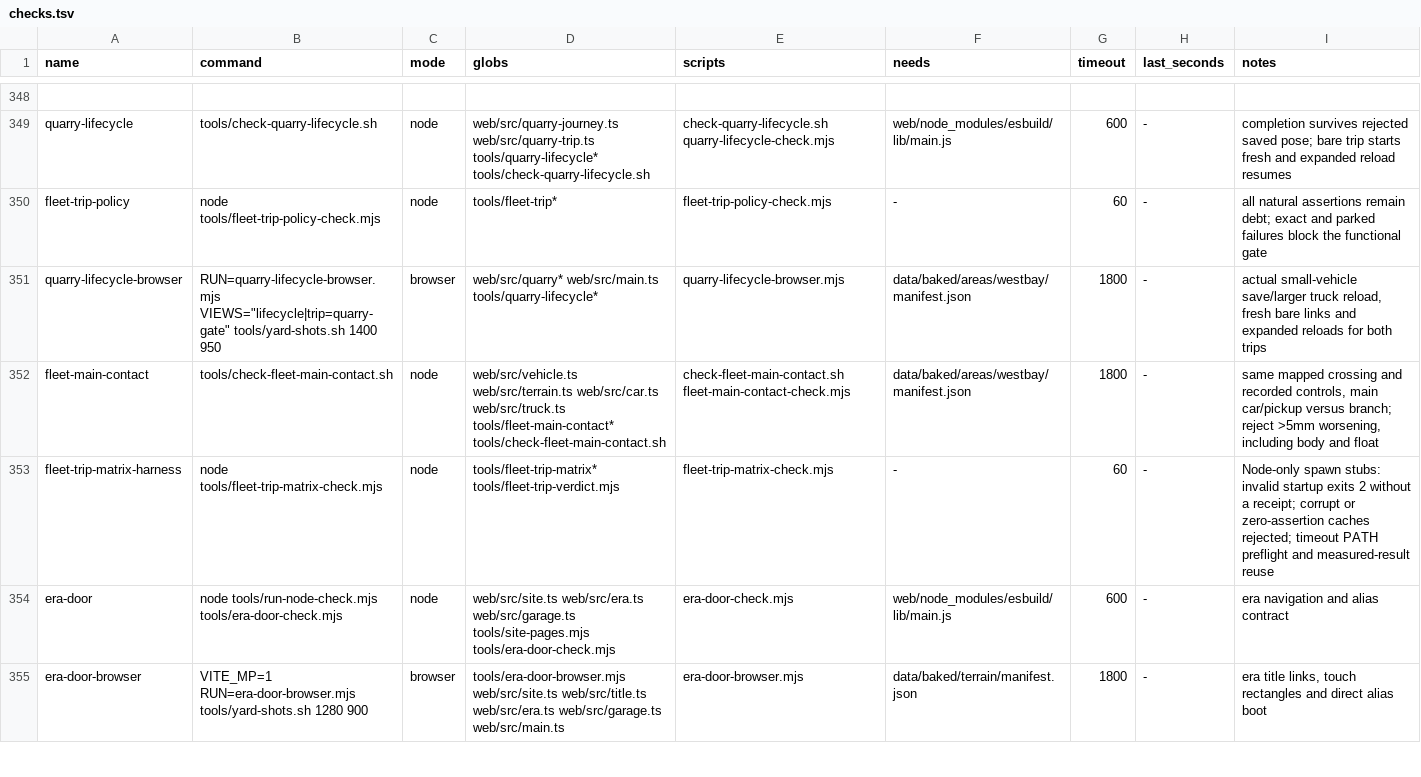
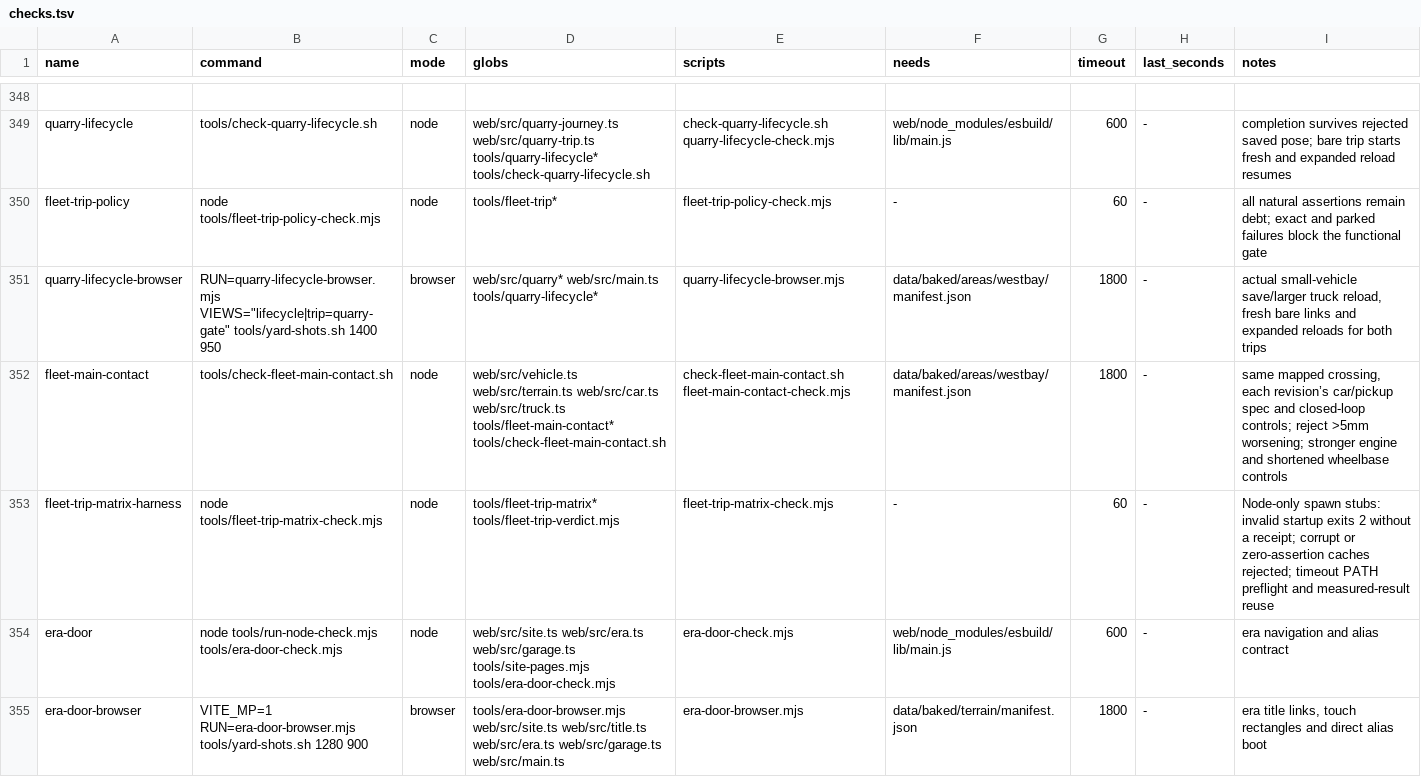
Before and after one commit to dfakkeldy/just-drive, a TSV file: tools/checks.tsv, drawn as a sheet; only a part is shown, gaps mark what is left out.

Commit message:
Compare fleet contact with independent closed-loop runs

```diff
--- a/tools/checks.tsv
+++ b/tools/checks.tsv
@@ -351,3 +351,3 @@ fleet-trip-policy	node tools/fleet-trip-policy-check.mjs	node	tools/fleet-trip*
 quarry-lifecycle-browser	RUN=quarry-lifecycle-browser.mjs VIEWS="lifecycle|trip=quarry-gate" tools/yard-shots.sh 1400 950	browser	web/src/quarry* web/src/main.ts tools/quarry-lifecycle*	quarry-lifecycle-browser.mjs	data/baked/areas/westbay/manifest.json	1800	-	actual small-vehicle save/larger truck reload, fresh bare links and expanded reloads for both trips
-fleet-main-contact	tools/check-fleet-main-contact.sh	node	web/src/vehicle.ts web/src/terrain.ts web/src/car.ts web/src/truck.ts tools/fleet-main-contact* tools/check-fleet-main-contact.sh	check-fleet-main-contact.sh fleet-main-contact-check.mjs	data/baked/areas/westbay/manifest.json	1800	-	same mapped crossing and recorded controls, main car/pickup versus branch; reject >5mm worsening, including body and float
+fleet-main-contact	tools/check-fleet-main-contact.sh	node	web/src/vehicle.ts web/src/terrain.ts web/src/car.ts web/src/truck.ts tools/fleet-main-contact* tools/check-fleet-main-contact.sh	check-fleet-main-contact.sh fleet-main-contact-check.mjs	data/baked/areas/westbay/manifest.json	1800	-	same mapped crossing, each revision’s car/pickup spec and closed-loop controls; reject >5mm worsening; stronger engine and shortened wheelbase controls
 fleet-trip-matrix-harness	node tools/fleet-trip-matrix-check.mjs	node	tools/fleet-trip-matrix* tools/fleet-trip-verdict.mjs	fleet-trip-matrix-check.mjs	-	60	-	Node-only spawn stubs: invalid startup exits 2 without a receipt; corrupt or zero-assertion caches rejected; timeout PATH preflight and measured-result reuse
```
Also changed, not shown: 1 other file.
